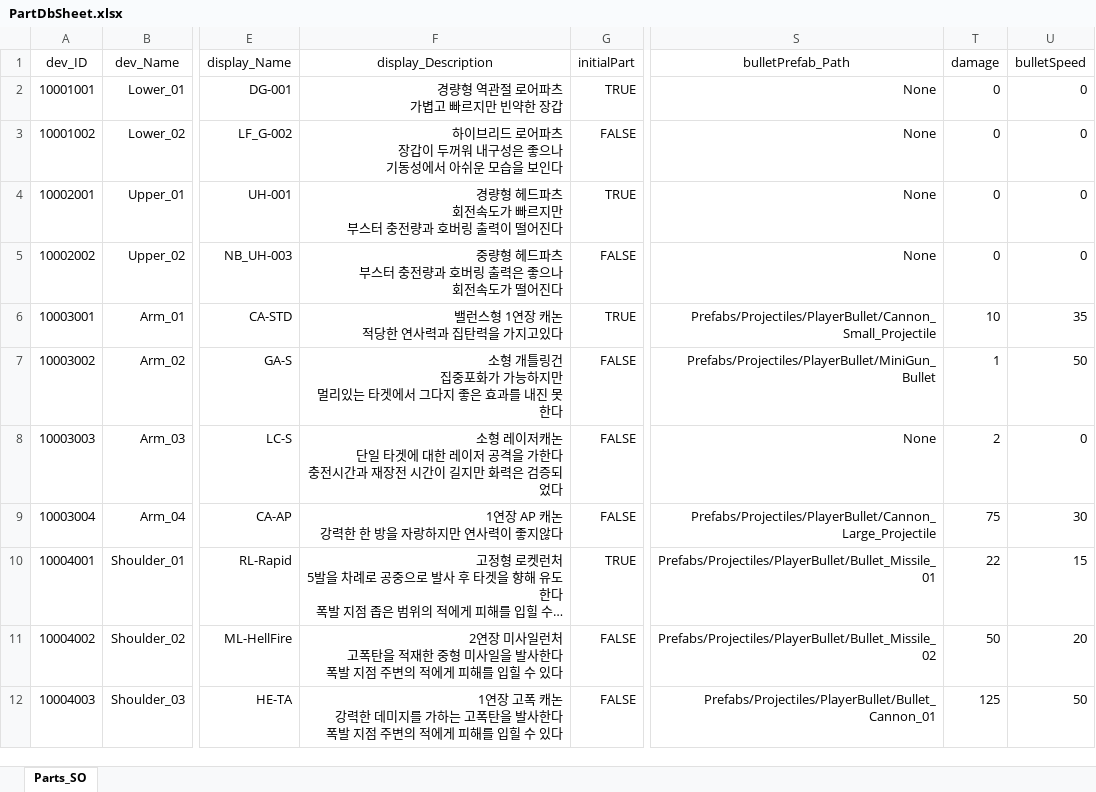
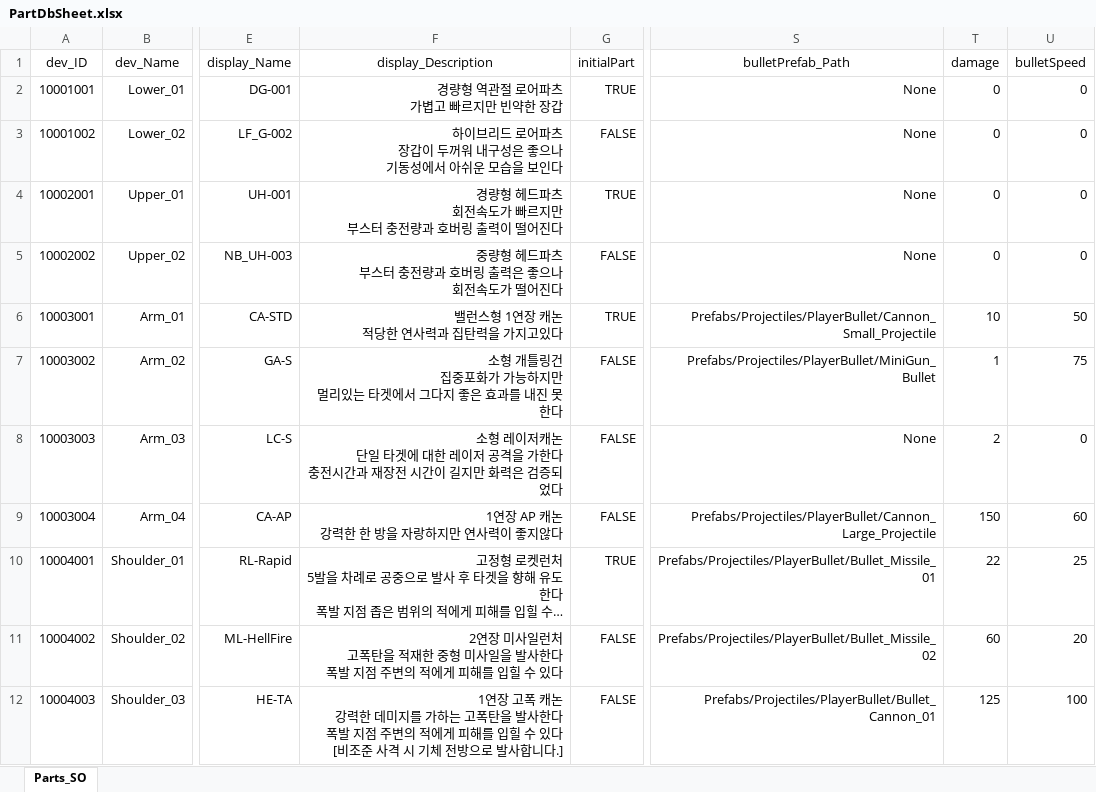
Before and after one commit to EcchiClone/NBC_FinalProject, an Excel workbook: Assets/@Project/Scripts/Data/RawData/PartDbSheet.xlsx, sheet Parts_SO, drawn as a sheet; only a part is shown, gaps mark what is left out; long unchanged cells end in …; values as stored, in another font and other column widths than the file's, no borders; ↵ is a line break in a cell; the diff names each change by its address in the sheet, - before the commit and + after, or states it on an @@ line.

```diff
--- a/Assets/@Project/Scripts/Data/RawData/PartDbSheet.xlsx (sheet Parts_SO)
+++ b/Assets/@Project/Scripts/Data/RawData/PartDbSheet.xlsx (sheet Parts_SO)
-U6 (bulletSpeed): 35
+U6 (bulletSpeed): 50
-U7 (bulletSpeed): 50
+U7 (bulletSpeed): 75
-T9 (damage): 75
+T9 (damage): 150
-U9 (bulletSpeed): 30
+U9 (bulletSpeed): 60
-U10 (bulletSpeed): 15
+U10 (bulletSpeed): 25
-T11 (damage): 50
+T11 (damage): 60
-F12 (display_Description): …수 있다
+F12 (display_Description): …수 있다 ↵ [비조준 사격 시 기체 전방으로 발사합니다.]
-U12 (bulletSpeed): 50
+U12 (bulletSpeed): 100
```
Also changed, not shown: 43 other files.
